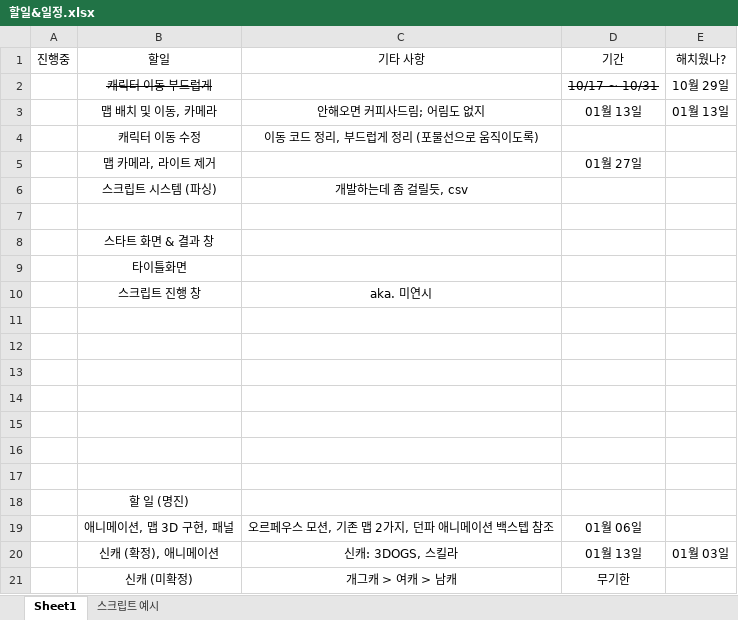
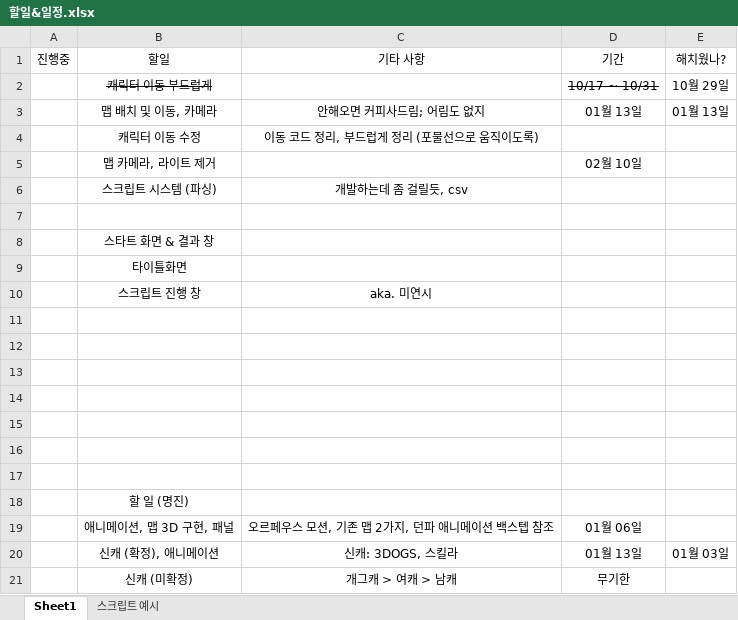
Before and after one commit to go4521304/Orpheus, an Excel workbook: 할일&일정.xlsx, sheet Sheet1, drawn as a sheet; values as stored, in another font and other column widths than the file's, no borders; the diff names each change by its address in the sheet, - before the commit and + after, or states it on an @@ line.

Commit message:
Update_일정

```diff
--- a/할일&일정.xlsx (sheet Sheet1)
+++ b/할일&일정.xlsx (sheet Sheet1)
-D5: 01월 27일
+D5: 02월 10일
```
